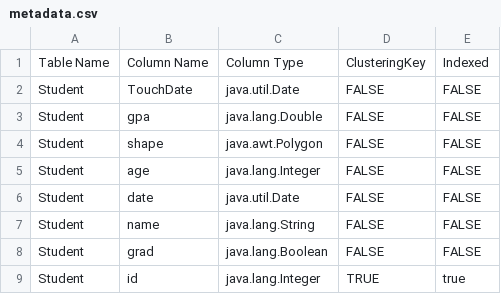
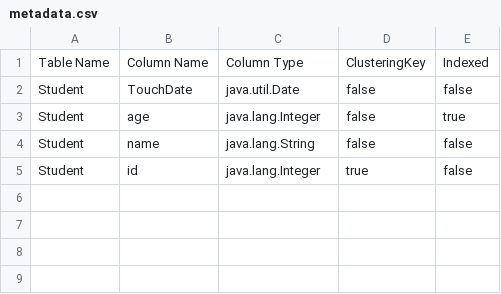
Before and after one commit to fadysamirh/Database-II-Project-DBMS, a CSV file: data/metadata.csv, drawn as a sheet.

```diff
--- a/data/metadata.csv
+++ b/data/metadata.csv
@@ -1,9 +1,5 @@
 Table Name, Column Name, Column Type, ClusteringKey, Indexed,
-Student,TouchDate,java.util.Date,FALSE,FALSE,
-Student,gpa,java.lang.Double,FALSE,FALSE,
-Student,shape,java.awt.Polygon,FALSE,FALSE,
-Student,age,java.lang.Integer,FALSE,FALSE,
-Student,date,java.util.Date,FALSE,FALSE,
-Student,name,java.lang.String,FALSE,FALSE,
-Student,grad,java.lang.Boolean,FALSE,FALSE,
-Student,id,java.lang.Integer,TRUE,true,
+Student,TouchDate,java.util.Date,false,false,
+Student,age,java.lang.Integer,false,true,
+Student,name,java.lang.String,false,false,
+Student,id,java.lang.Integer,true,false,
```
Also changed, not shown: 18 other files.
